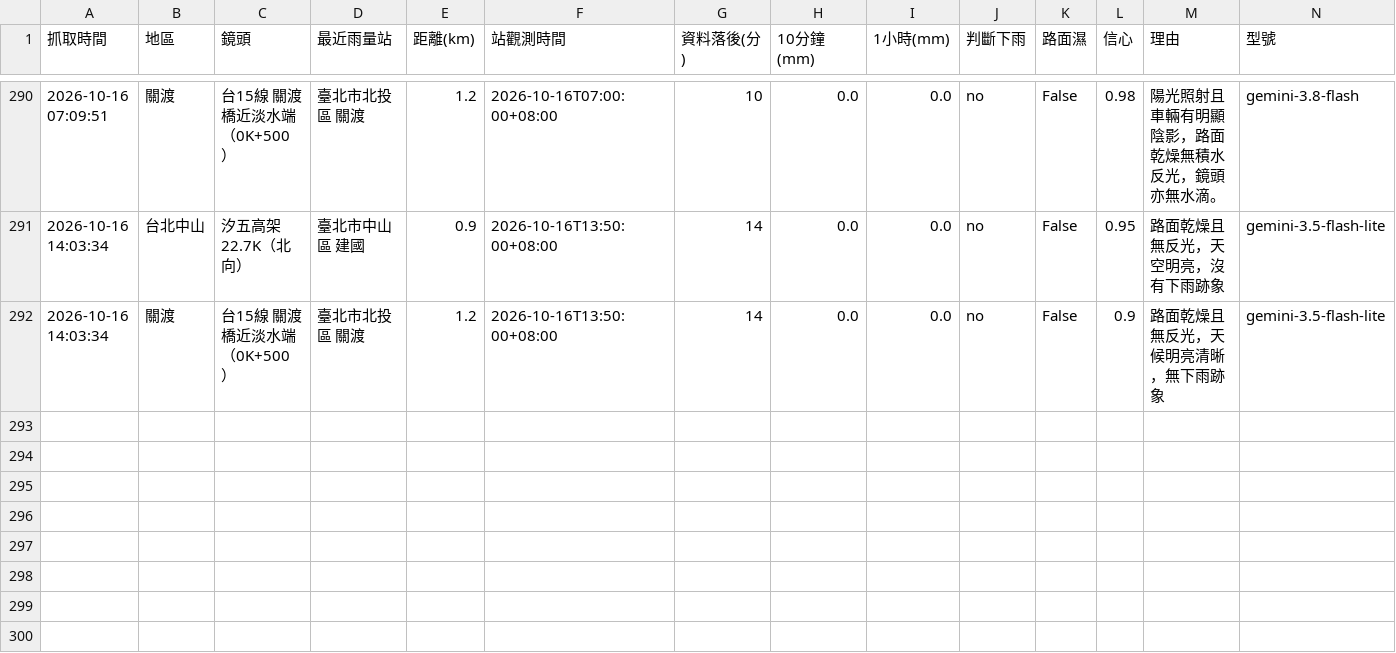
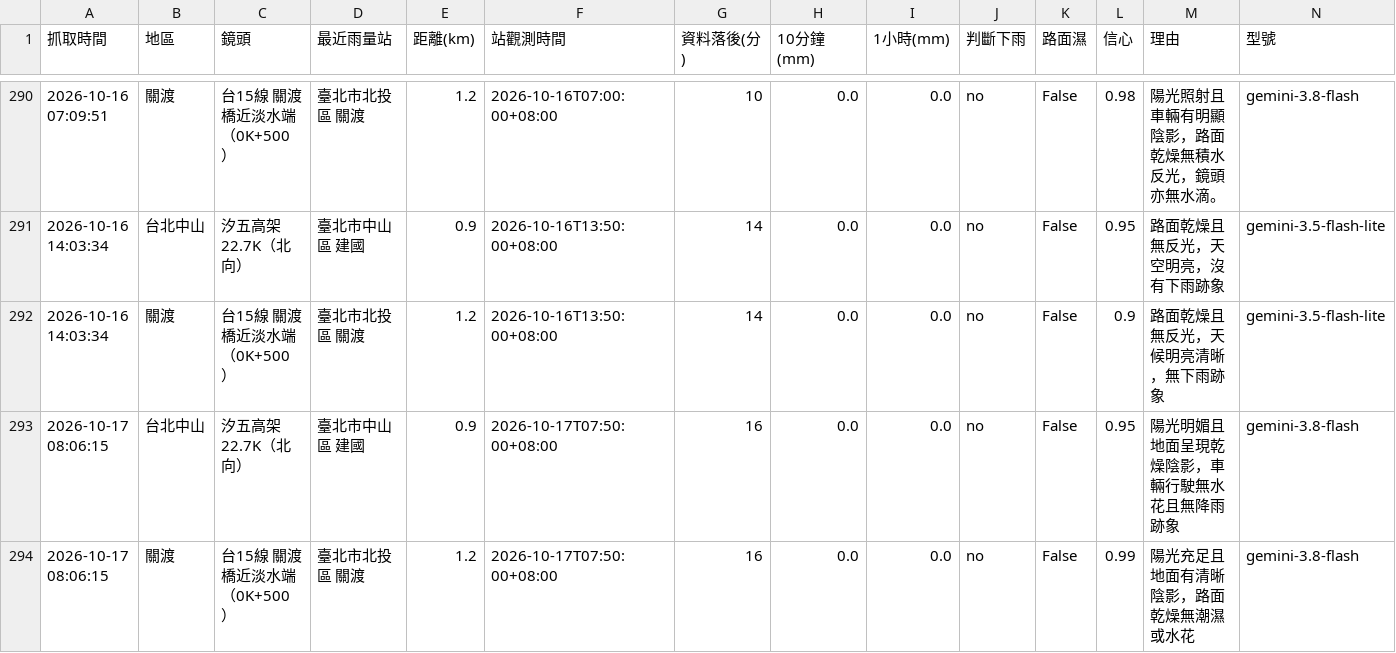
Before and after one commit to bigtime0426/rain-monitor, a CSV file: log.csv, drawn as a sheet; only a part is shown, gaps mark what is left out; rows hold the shown columns only; the diff names each change by its address in the sheet, - before the commit and + after, or states it on an @@ line.

```diff
--- a/log.csv
+++ b/log.csv
+row 293: 2026-10-17 08:06:15 | 台北中山 | 汐五高架 22.7K（北向） | 臺北市中山區 建國 | 0.9 | 2026-10-17T07:50:00+08:00 | 16 | 0.0 | 0.0 | no | False | 0.95 | 陽光明媚且地面呈現乾燥陰影，車輛行駛無水花且無降雨跡象 | gemini-3.8-flash
+row 294: 2026-10-17 08:06:15 | 關渡 | 台15線 關渡橋近淡水端（0K+500） | 臺北市北投區 關渡 | 1.2 | 2026-10-17T07:50:00+08:00 | 16 | 0.0 | 0.0 | no | False | 0.99 | 陽光充足且地面有清晰陰影，路面乾燥無潮濕或水花 | gemini-3.8-flash
```
Also changed, not shown: 2 other files.
